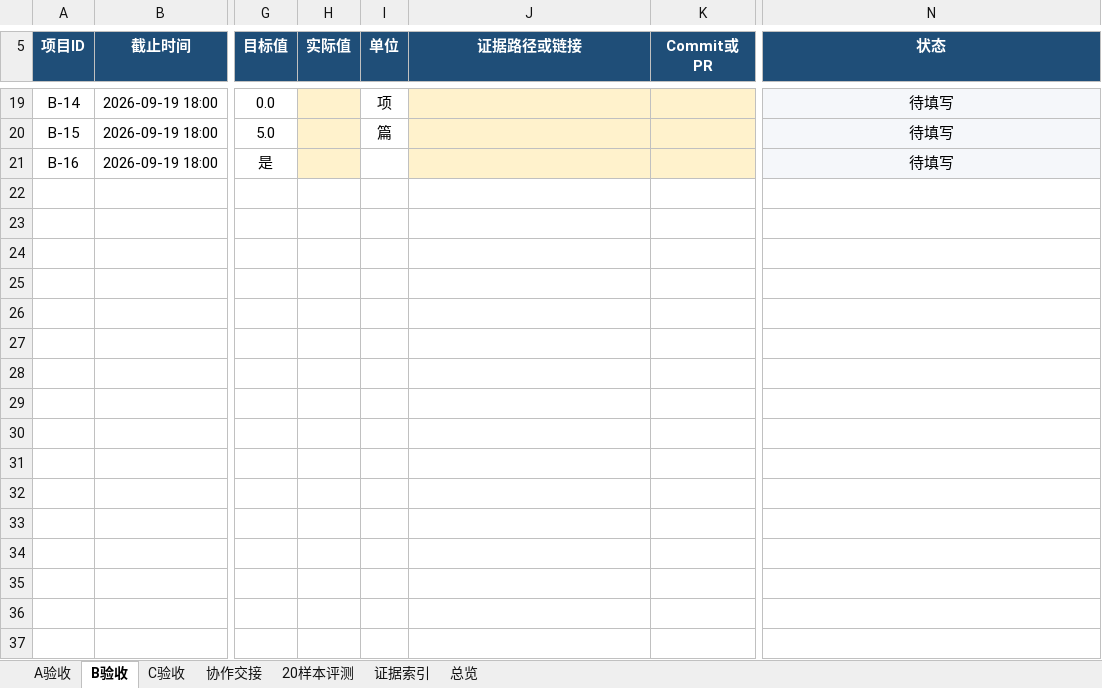
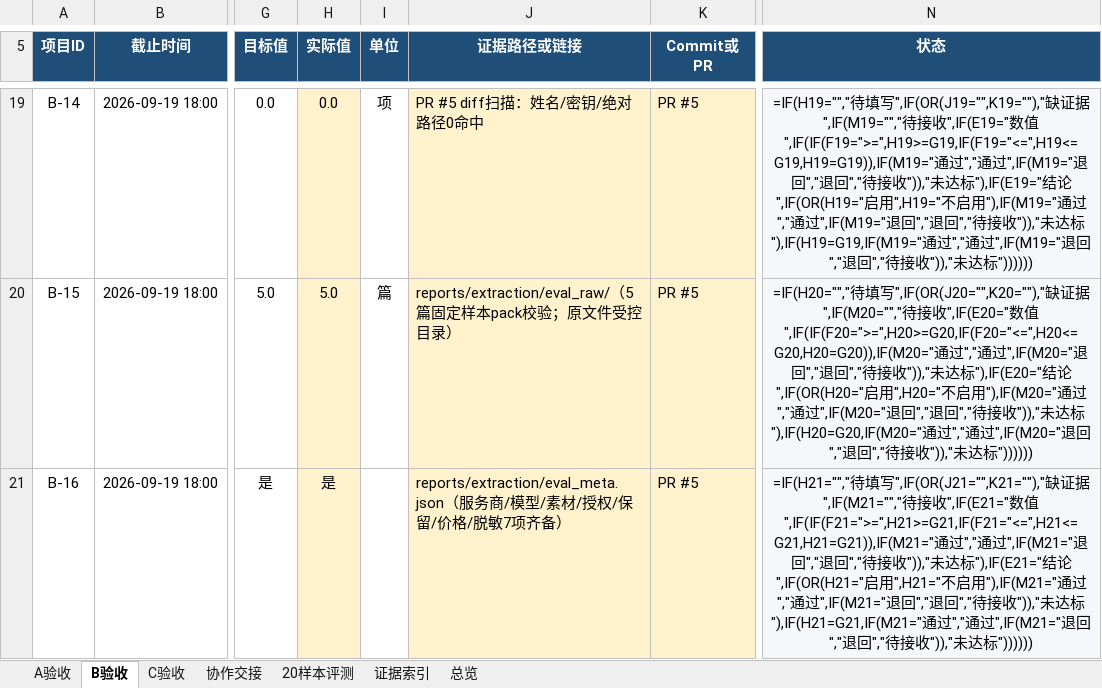
Before and after one commit to Onesummer-D/muc-selection-search, an Excel workbook: docs/week1/05_本周验收台账.xlsx, sheet B验收, drawn as a sheet; only a part is shown, gaps mark what is left out; values as stored, in another font and other column widths than the file's, no borders; formulas without a stored value are shown as written; conditional formats not drawn; the diff covers the shown part only; the diff names each change by its address in the sheet, - before the commit and + after, or states it on an @@ line.

```diff
--- a/docs/week1/05_本周验收台账.xlsx (sheet B验收)
+++ b/docs/week1/05_本周验收台账.xlsx (sheet B验收)
-H19 (实际值): (empty)
+H19 (实际值): 0.0
-J19 (证据路径或链接): (empty)
+J19 (证据路径或链接): PR #5 diff扫描：姓名/密钥/绝对路径0命中
-K19:K21 (Commit或PR): (empty)
+K19:K21 (Commit或PR): PR #5
-N19 (状态): 待填写
+N19 (状态): =IF(H19="","待填写",IF(OR(J19="",K19=""),"缺证据",IF(M19="","待接收",IF(E19="数值",IF(IF(F19=">=",H19>=G19,IF(F19="<=",H19<=G19,H19=G19)),IF(M19="通过","通过",IF(M19="退回","退回","待接收")),"未达标"),IF(E19="结论",IF(OR(H19="启用",H19="不启用"),IF(M19="通过","通过",IF(M19="退回","退回","待接收")),"未达标"),IF(H19=G19,IF(M19="通过","通过",IF(M19="退回","退回","待接收")),"未达标"))))))
-H20 (实际值): (empty)
+H20 (实际值): 5.0
-J20 (证据路径或链接): (empty)
+J20 (证据路径或链接): reports/extraction/eval_raw/（5篇固定样本pack校验；原文件受控目录）
-N20 (状态): 待填写
+N20 (状态): =IF(H20="","待填写",IF(OR(J20="",K20=""),"缺证据",IF(M20="","待接收",IF(E20="数值",IF(IF(F20=">=",H20>=G20,IF(F20="<=",H20<=G20,H20=G20)),IF(M20="通过","通过",IF(M20="退回","退回","待接收")),"未达标"),IF(E20="结论",IF(OR(H20="启用",H20="不启用"),IF(M20="通过","通过",IF(M20="退回","退回","待接收")),"未达标"),IF(H20=G20,IF(M20="通过","通过",IF(M20="退回","退回","待接收")),"未达标"))))))
-H21 (实际值): (empty)
+H21 (实际值): 是
-J21 (证据路径或链接): (empty)
+J21 (证据路径或链接): reports/extraction/eval_meta.json（服务商/模型/素材/授权/保留/价格/脱敏7项齐备）
-N21 (状态): 待填写
+N21 (状态): =IF(H21="","待填写",IF(OR(J21="",K21=""),"缺证据",IF(M21="","待接收",IF(E21="数值",IF(IF(F21=">=",H21>=G21,IF(F21="<=",H21<=G21,H21=G21)),IF(M21="通过","通过",IF(M21="退回","退回","待接收")),"未达标"),IF(E21="结论",IF(OR(H21="启用",H21="不启用"),IF(M21="通过","通过",IF(M21="退回","退回","待接收")),"未达标"),IF(H21=G21,IF(M21="通过","通过",IF(M21="退回","退回","待接收")),"未达标"))))))
```
Also changed, not shown: 44 edited cells elsewhere in this sheet, sheet 20样本评测, sheet 总览, sheet C验收, sheet A验收.
